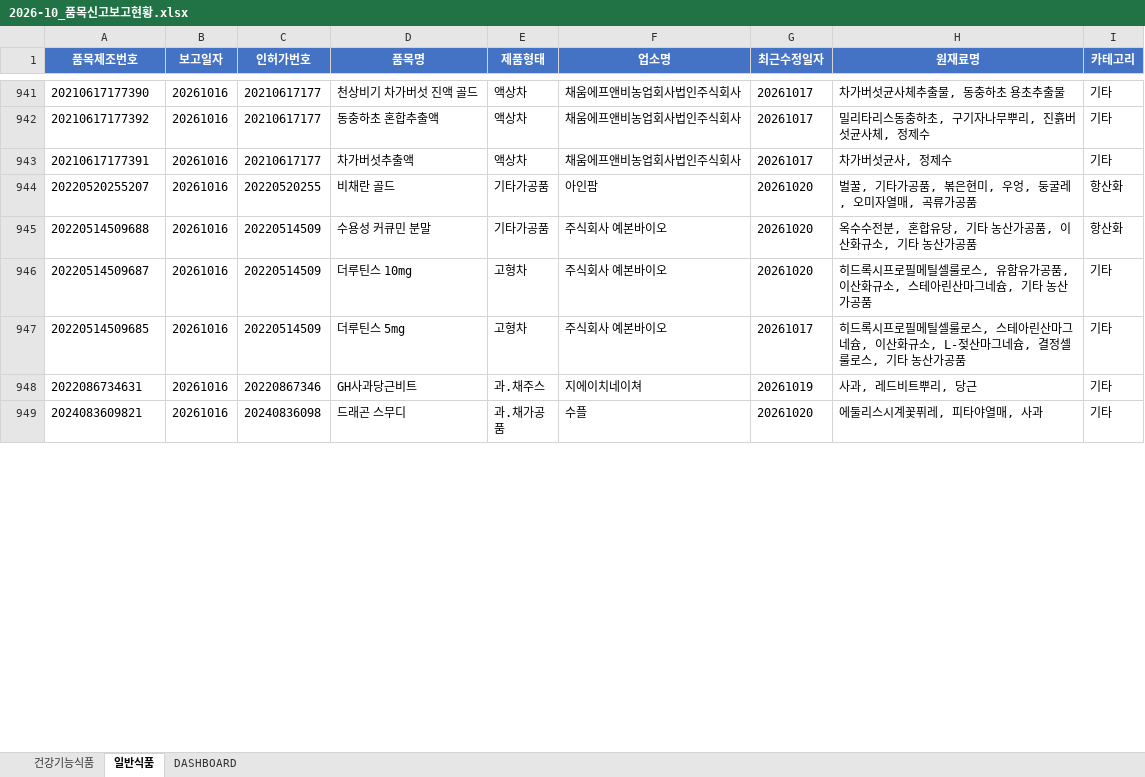
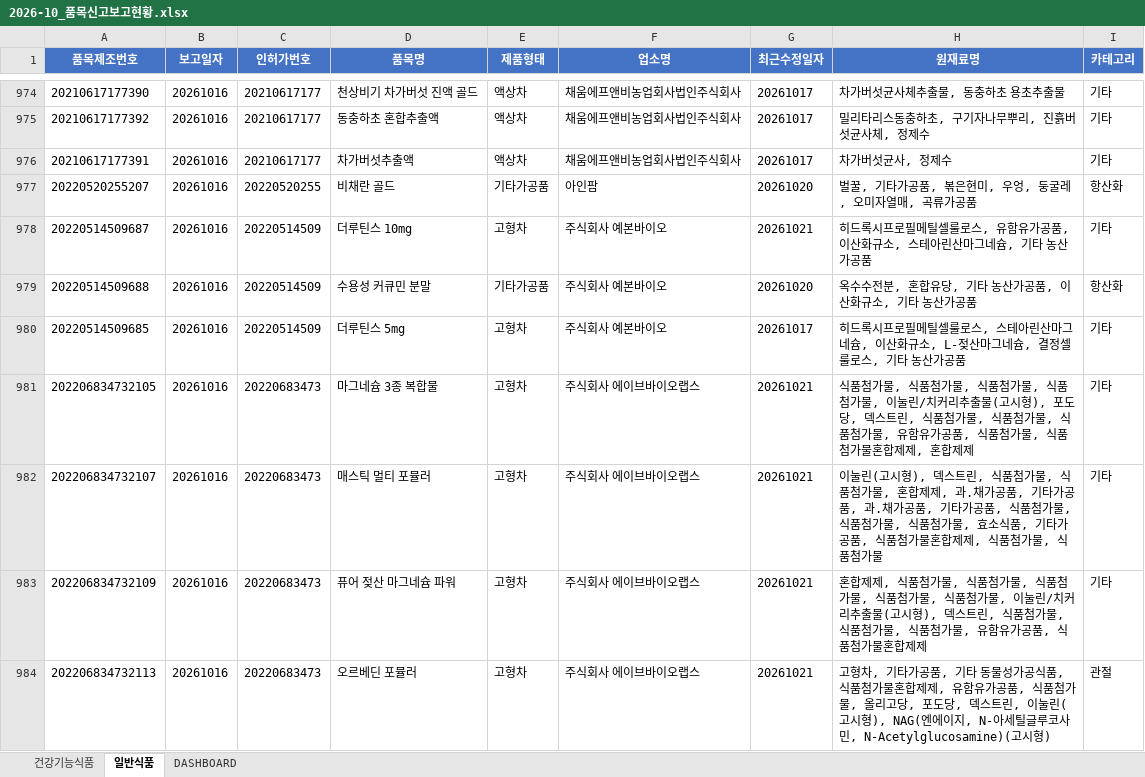
Before and after one commit to primexx98-sudo/food-product-status, an Excel workbook: output/2026-10_품목신고보고현황.xlsx, sheet 일반식품, drawn as a sheet; only a part is shown, gaps mark what is left out; the shorter side is filled out with more unchanged rows; values as stored, in another font and other column widths than the file's, no borders; removed rows and columns are numbered as before the commit, all else as after; the diff covers the shown part only; the diff names each change by its address in the sheet, - before the commit and + after, or states it on an @@ line.

```diff
--- a/output/2026-10_품목신고보고현황.xlsx (sheet 일반식품)
+++ b/output/2026-10_품목신고보고현황.xlsx (sheet 일반식품)
+row 978: 20220514509687 | 20261016 | 20220514509 | 더루틴스 10mg | 고형차 | 주식회사 예본바이오 | 20261021 | 히드록시프로필메틸셀룰로스, 유함유가공품, 이산화규소, 스테아린산마그네슘, 기타 농산가공품 | 기타
-row 946: 20220514509687 | 20261016 | 20220514509 | 더루틴스 10mg | 고형차 | 주식회사 예본바이오 | 20261020 | 히드록시프로필메틸셀룰로스, 유함유가공품, 이산화규소, 스테아린산마그네슘, 기타 농산가공품 | 기타
+row 981: 202206834732105 | 20261016 | 20220683473 | 마그네슘 3종 복합물 | 고형차 | 주식회사 에이브바이오랩스 | 20261021 | 식품첨가물, 식품첨가물, 식품첨가물, 식품첨가물, 이눌린/치커리추출물(고시형), 포도당, 덱스트린, 식품첨가물, 식품첨가물, 식품첨가물, 유함유가공품, 식품첨가물, 식품첨가물혼합제제, 혼합제제 | 기타
+row 982: 202206834732107 | 20261016 | 20220683473 | 매스틱 멀티 포뮬러 | 고형차 | 주식회사 에이브바이오랩스 | 20261021 | 이눌린(고시형), 덱스트린, 식품첨가물, 식품첨가물, 혼합제제, 과.채가공품, 기타가공품, 과.채가공품, 기타가공품, 식품첨가물, 식품첨가물, 식품첨가물, 효소식품, 기타가공품, 식품첨가물혼합제제, 식품첨가물, 식품첨가물 | 기타
+row 983: 202206834732109 | 20261016 | 20220683473 | 퓨어 젖산 마그네슘 파워 | 고형차 | 주식회사 에이브바이오랩스 | 20261021 | 혼합제제, 식품첨가물, 식품첨가물, 식품첨가물, 식품첨가물, 식품첨가물, 이눌린/치커리추출물(고시형), 덱스트린, 식품첨가물, 식품첨가물, 식품첨가물, 유함유가공품, 식품첨가물혼합제제 | 기타
+row 984: 202206834732113 | 20261016 | 20220683473 | 오르베딘 포뮬러 | 고형차 | 주식회사 에이브바이오랩스 | 20261021 | 고형차, 기타가공품, 기타 동물성가공식품, 식품첨가물혼합제제, 유함유가공품, 식품첨가물, 올리고당, 포도당, 덱스트린, 이눌린(고시형), NAG(엔에이지, N-아세틸글루코사민, N-Acetylglucosamine)(고시형) | 관절
```
Also changed, not shown: 103 added rows, 9 removed rows and 99 edited cells elsewhere in this sheet, sheet 건강기능식품, sheet DASHBOARD, 11 other files.
